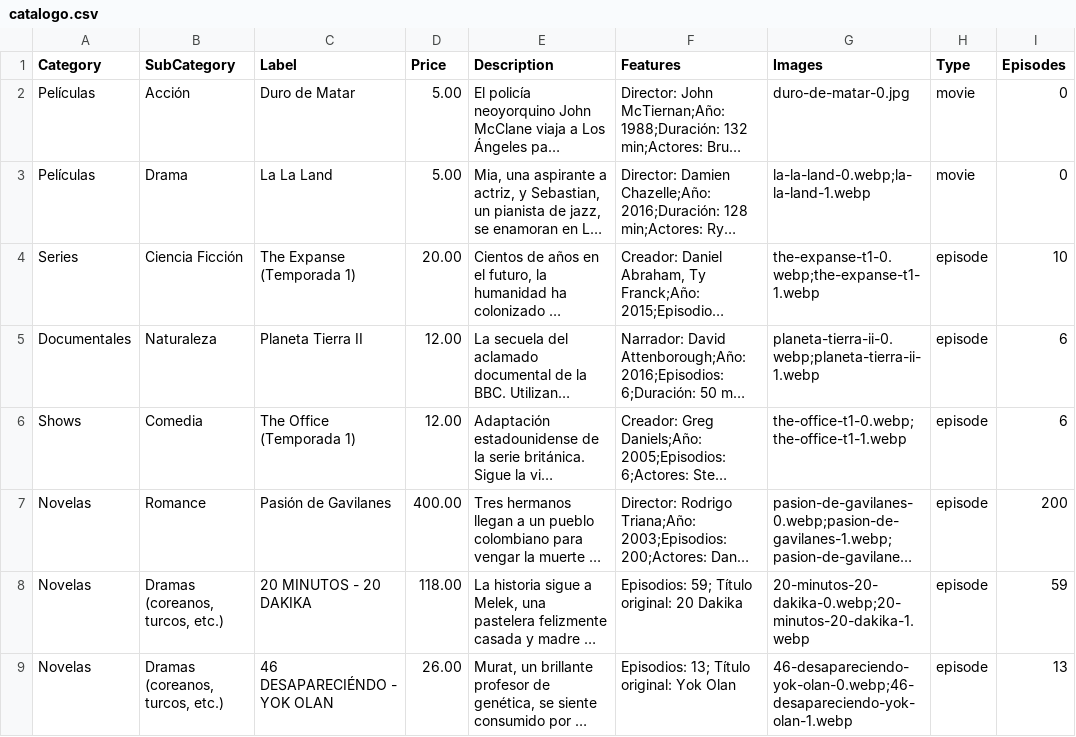
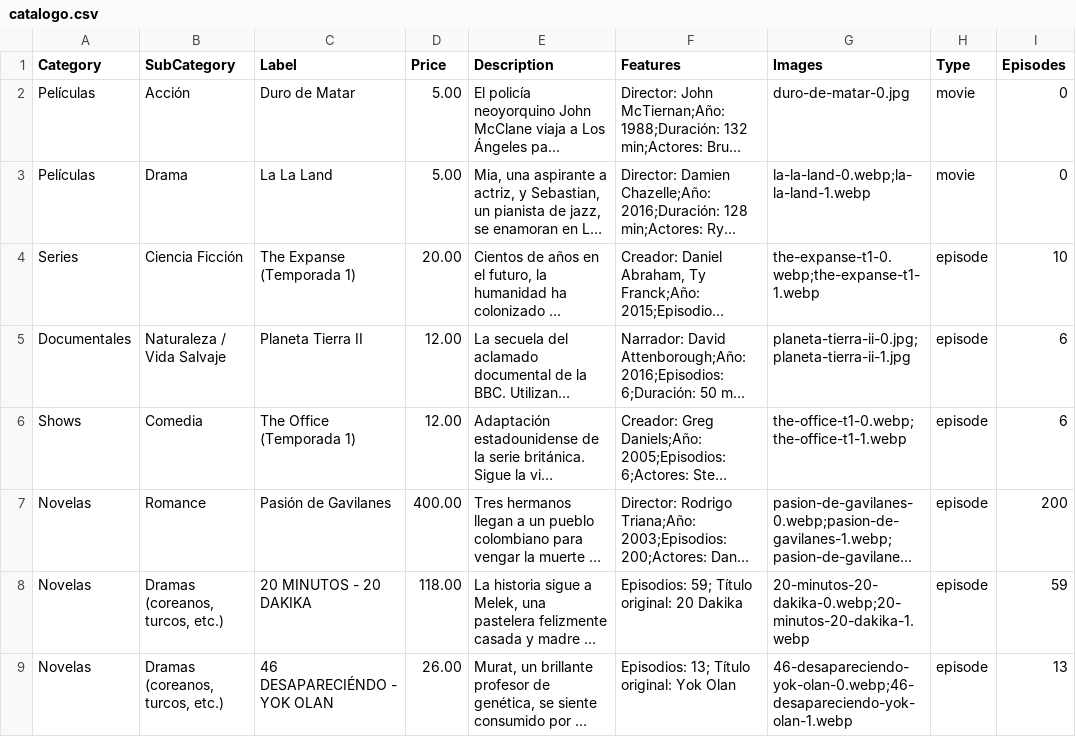
Before and after one commit to suarezangulo/MERCADO, a CSV file: data/catalogo.csv, drawn as a sheet; only a part is shown; long unchanged cells end in …; the diff names each change by its address in the sheet, - before the commit and + after, or states it on an @@ line.

Commit message:
Actualizar catálogo desde panel de administración

```diff
--- a/data/catalogo.csv
+++ b/data/catalogo.csv
-B5 (SubCategory): Naturaleza
+B5 (SubCategory): Naturaleza / Vida Salvaje
-G5 (Images): planeta-tierra-ii-0.webp;planeta-tierra-ii-1.webp
+G5 (Images): planeta-tierra-ii-0.jpg;planeta-tierra-ii-1.jpg
```
